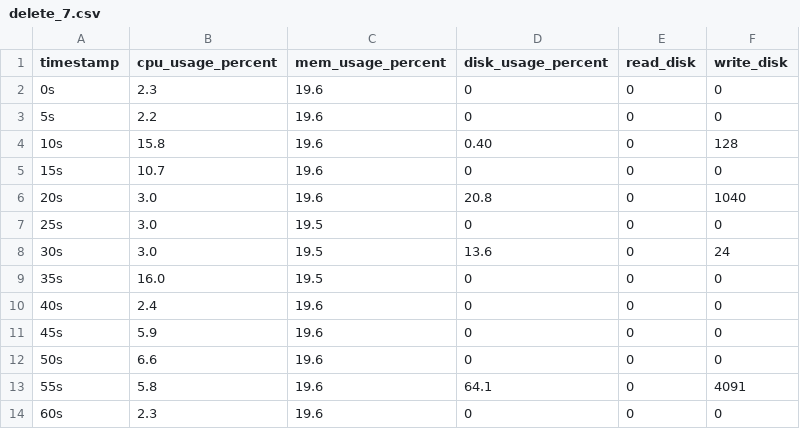
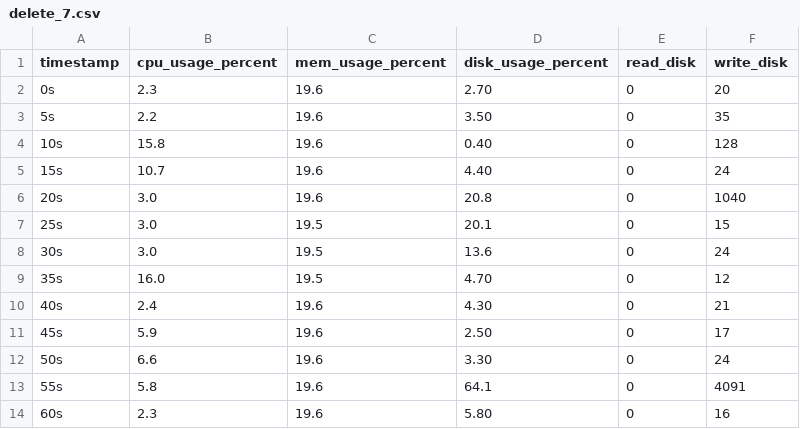
Before and after one commit to luszczewskakasia/IoT-database-webapp, a CSV file: results/delete_7.csv, drawn as a sheet.

```diff
--- a/results/delete_7.csv
+++ b/results/delete_7.csv
@@ -1,14 +1,14 @@
 timestamp,cpu_usage_percent,mem_usage_percent,disk_usage_percent,read_disk,write_disk
-0s,2.3,19.6,0,0,0
-5s,2.2,19.6,0,0,0
+0s,2.3,19.6,2.70,0,20
+5s,2.2,19.6,3.50,0,35
 10s,15.8,19.6,0.40,0,128
-15s,10.7,19.6,0,0,0
+15s,10.7,19.6,4.40,0,24
 20s,3.0,19.6,20.8,0,1040
-25s,3.0,19.5,0,0,0
+25s,3.0,19.5,20.1,0,15
 30s,3.0,19.5,13.6,0,24
-35s,16.0,19.5,0,0,0
-40s,2.4,19.6,0,0,0
-45s,5.9,19.6,0,0,0
-50s,6.6,19.6,0,0,0
+35s,16.0,19.5,4.70,0,12
+40s,2.4,19.6,4.30,0,21
+45s,5.9,19.6,2.50,0,17
+50s,6.6,19.6,3.30,0,24
 55s,5.8,19.6,64.1,0,4091
-60s,2.3,19.6,0,0,0
+60s,2.3,19.6,5.80,0,16
```
Also changed, not shown: results/delete_10.csv, results/delete_9.csv, 30 other files.
